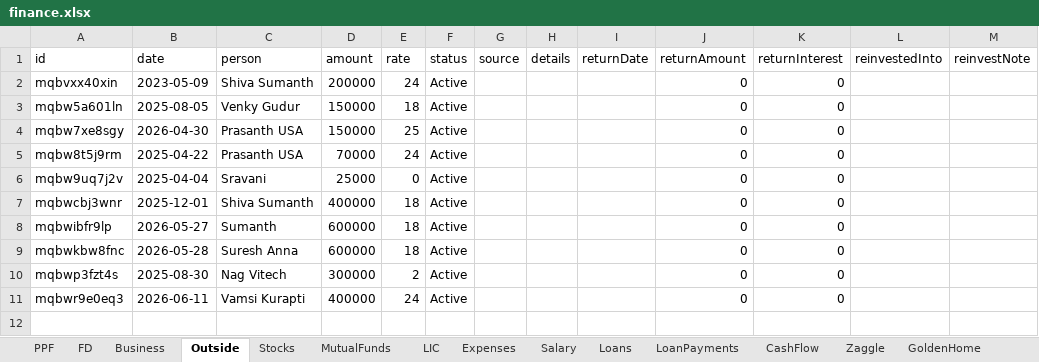
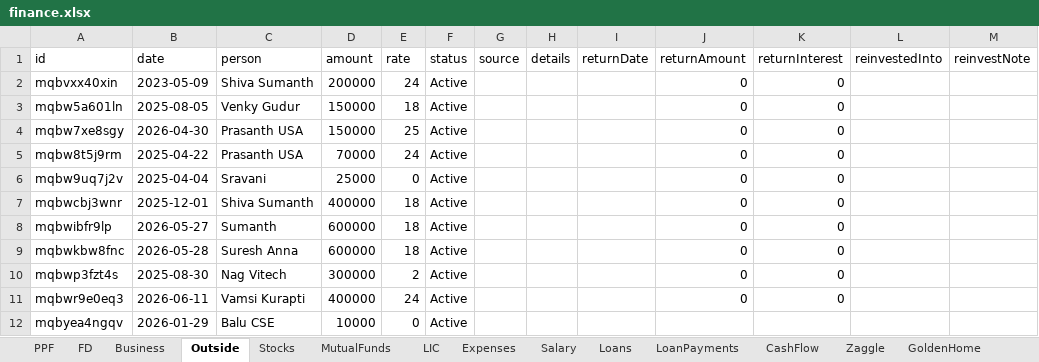
Before and after one commit to Sgali999/finance-tracker, an Excel workbook: data/finance.xlsx, sheet Outside, drawn as a sheet; values as stored, in another font and other column widths than the file's, no borders; the diff names each change by its address in the sheet, - before the commit and + after, or states it on an @@ line.

Commit message:
Finance update 2026-06-13 06:07

```diff
--- a/data/finance.xlsx (sheet Outside)
+++ b/data/finance.xlsx (sheet Outside)
+row 12: mqbyea4ngqv | 2026-01-29 | Balu CSE | 10000 | 0 | Active
```
